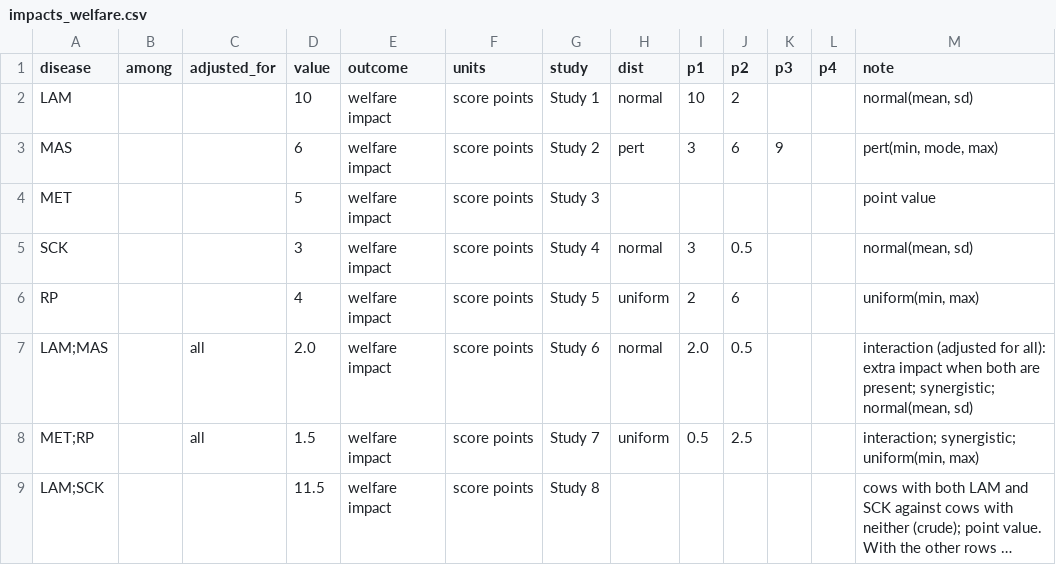
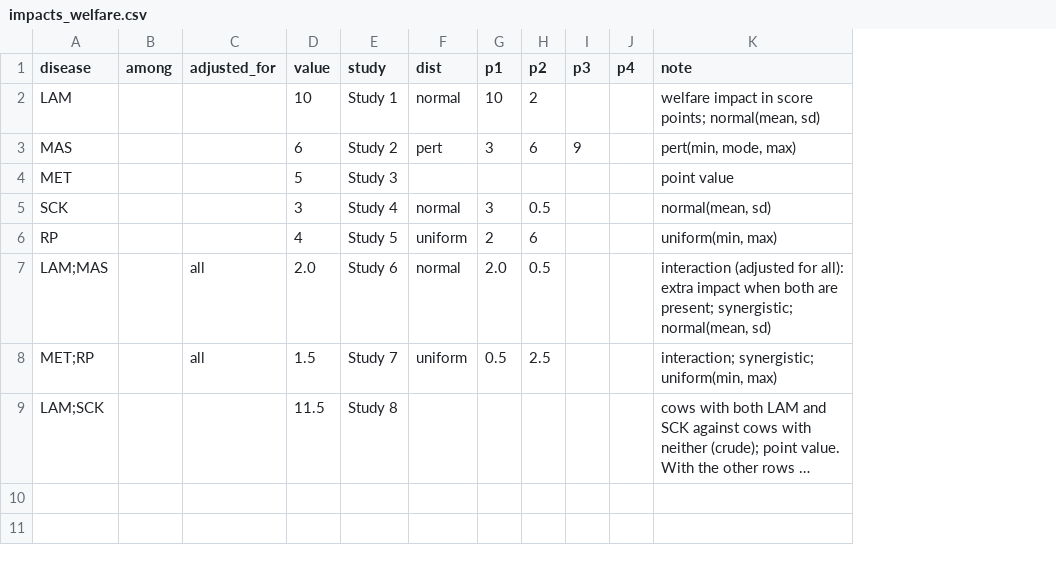
Before and after one commit to rasmussenphilip/deconflate, a CSV file: inst/extdata/five_diseases/impacts_welfare.csv, drawn as a sheet; long unchanged cells end in …; removed rows and columns are numbered as before the commit, all else as after; the diff names each change by its address in the sheet, - before the commit and + after, or states it on an @@ line.

```diff
--- a/inst/extdata/five_diseases/impacts_welfare.csv
+++ b/inst/extdata/five_diseases/impacts_welfare.csv
-column E (outcome), rows 2-9: all welfare impact
-column F (units), rows 2-9: all score points
-K2 (note): normal(mean, sd)
+K2 (note): welfare impact in score points; normal(mean, sd)
```
Also changed, not shown: inst/extdata/five_diseases/impacts_calving_interval.csv, inst/extdata/five_diseases/impacts_yield.csv, 42 other files.
